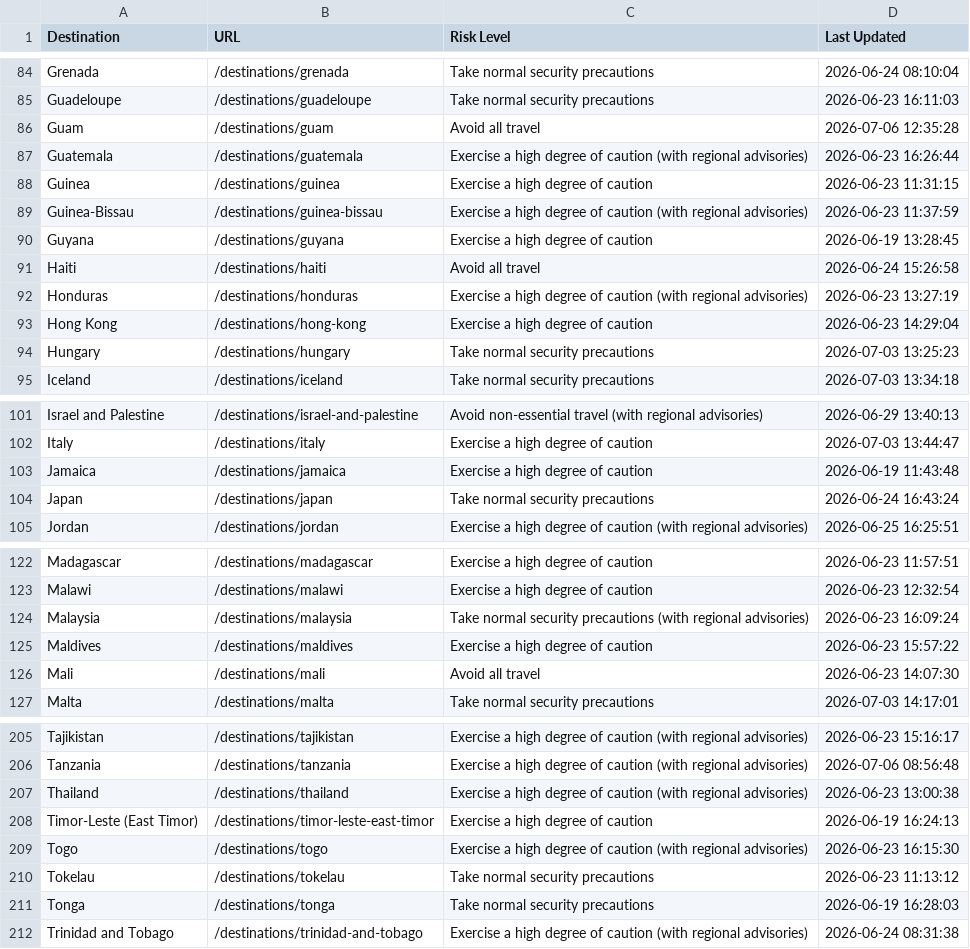
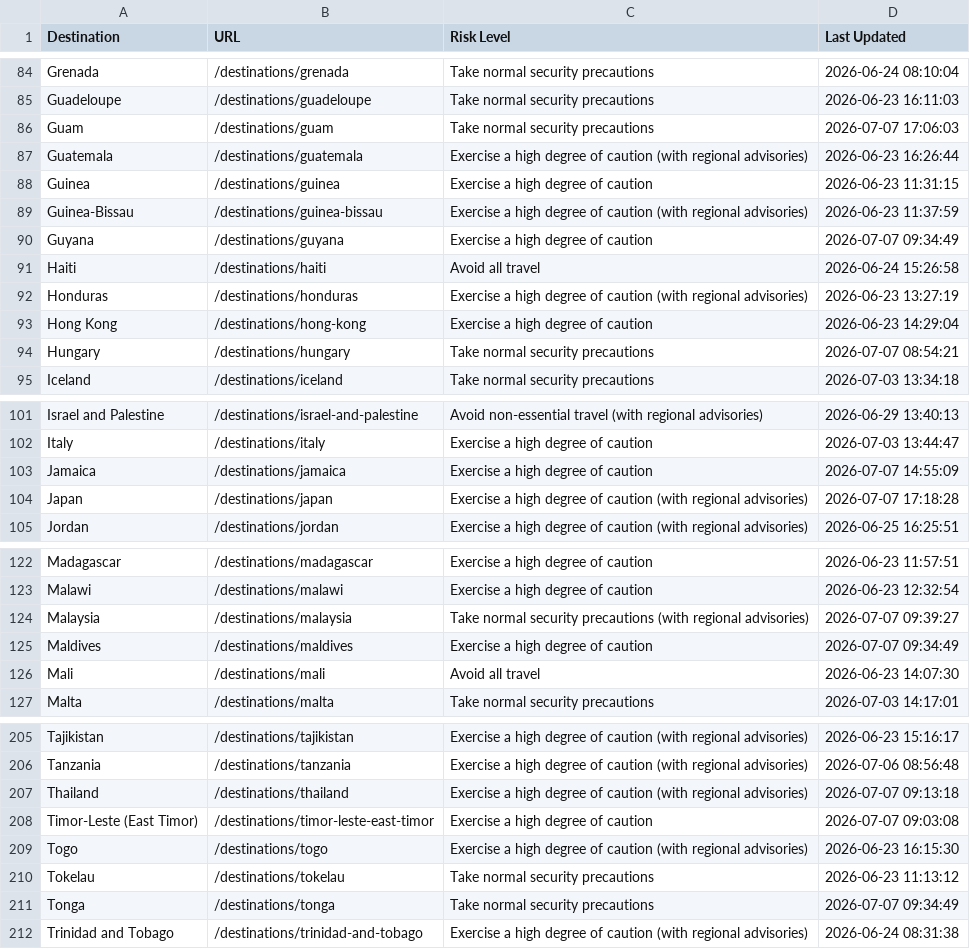
Before and after one commit to pingmaestro/Travel-Advisory, a CSV file: travel_advisories.csv, drawn as a sheet; only a part is shown, gaps mark what is left out; the diff covers the shown part only.

```diff
--- a/travel_advisories.csv
+++ b/travel_advisories.csv
@@ -85,3 +85,3 @@ Grenada,/destinations/grenada,Take normal security precautions,2026-06-24 08:10:
 Guadeloupe,/destinations/guadeloupe,Take normal security precautions,2026-06-23 16:11:03
-Guam,/destinations/guam,Avoid all travel,2026-07-06 12:35:28
+Guam,/destinations/guam,Take normal security precautions,2026-07-07 17:06:03
 Guatemala,/destinations/guatemala,Exercise a high degree of caution (with regional advisories),2026-06-23 16:26:44
@@ -89,3 +89,3 @@ Guinea,/destinations/guinea,Exercise a high degree of caution,2026-06-23 11:31:1
 Guinea-Bissau,/destinations/guinea-bissau,Exercise a high degree of caution (with regional advisories),2026-06-23 11:37:59
-Guyana,/destinations/guyana,Exercise a high degree of caution,2026-06-19 13:28:45
+Guyana,/destinations/guyana,Exercise a high degree of caution,2026-07-07 09:34:49
 Haiti,/destinations/haiti,Avoid all travel,2026-06-24 15:26:58
@@ -93,3 +93,3 @@ Honduras,/destinations/honduras,Exercise a high degree of caution (with regional
 Hong Kong,/destinations/hong-kong,Exercise a high degree of caution,2026-06-23 14:29:04
-Hungary,/destinations/hungary,Take normal security precautions,2026-07-03 13:25:23
+Hungary,/destinations/hungary,Take normal security precautions,2026-07-07 08:54:21
 Iceland,/destinations/iceland,Take normal security precautions,2026-07-03 13:34:18
@@ -102,4 +102,4 @@ Israel and Palestine,/destinations/israel-and-palestine,Avoid non-essential trav
 Italy,/destinations/italy,Exercise a high degree of caution,2026-07-03 13:44:47
-Jamaica,/destinations/jamaica,Exercise a high degree of caution,2026-06-19 11:43:48
-Japan,/destinations/japan,Take normal security precautions,2026-06-24 16:43:24
+Jamaica,/destinations/jamaica,Exercise a high degree of caution,2026-07-07 14:55:09
+Japan,/destinations/japan,Exercise a high degree of caution (with regional advisories),2026-07-07 17:18:28
 Jordan,/destinations/jordan,Exercise a high degree of caution (with regional advisories),2026-06-25 16:25:51
@@ -123,4 +123,4 @@ Madagascar,/destinations/madagascar,Exercise a high degree of caution,2026-06-23
 Malawi,/destinations/malawi,Exercise a high degree of caution,2026-06-23 12:32:54
-Malaysia,/destinations/malaysia,Take normal security precautions (with regional advisories),2026-06-23 16:09:24
-Maldives,/destinations/maldives,Exercise a high degree of caution,2026-06-23 15:57:22
+Malaysia,/destinations/malaysia,Take normal security precautions (with regional advisories),2026-07-07 09:39:27
+Maldives,/destinations/maldives,Exercise a high degree of caution,2026-07-07 09:34:49
 Mali,/destinations/mali,Avoid all travel,2026-06-23 14:07:30
@@ -206,7 +206,7 @@ Tajikistan,/destinations/tajikistan,Exercise a high degree of caution (with regi
 Tanzania,/destinations/tanzania,Exercise a high degree of caution (with regional advisories),2026-07-06 08:56:48
-Thailand,/destinations/thailand,Exercise a high degree of caution (with regional advisories),2026-06-23 13:00:38
-Timor-Leste (East Timor),/destinations/timor-leste-east-timor,Exercise a high degree of caution,2026-06-19 16:24:13
+Thailand,/destinations/thailand,Exercise a high degree of caution (with regional advisories),2026-07-07 09:13:18
+Timor-Leste (East Timor),/destinations/timor-leste-east-timor,Exercise a high degree of caution,2026-07-07 09:03:08
 Togo,/destinations/togo,Exercise a high degree of caution (with regional advisories),2026-06-23 16:15:30
 Tokelau,/destinations/tokelau,Take normal security precautions,2026-06-23 11:13:12
-Tonga,/destinations/tonga,Take normal security precautions,2026-06-19 16:28:03
+Tonga,/destinations/tonga,Take normal security precautions,2026-07-07 09:34:49
 Trinidad and Tobago,/destinations/trinidad-and-tobago,Exercise a high degree of caution (with regional advisories),2026-06-24 08:31:38
```
Also changed, not shown: 15 edited cells elsewhere in this file.
